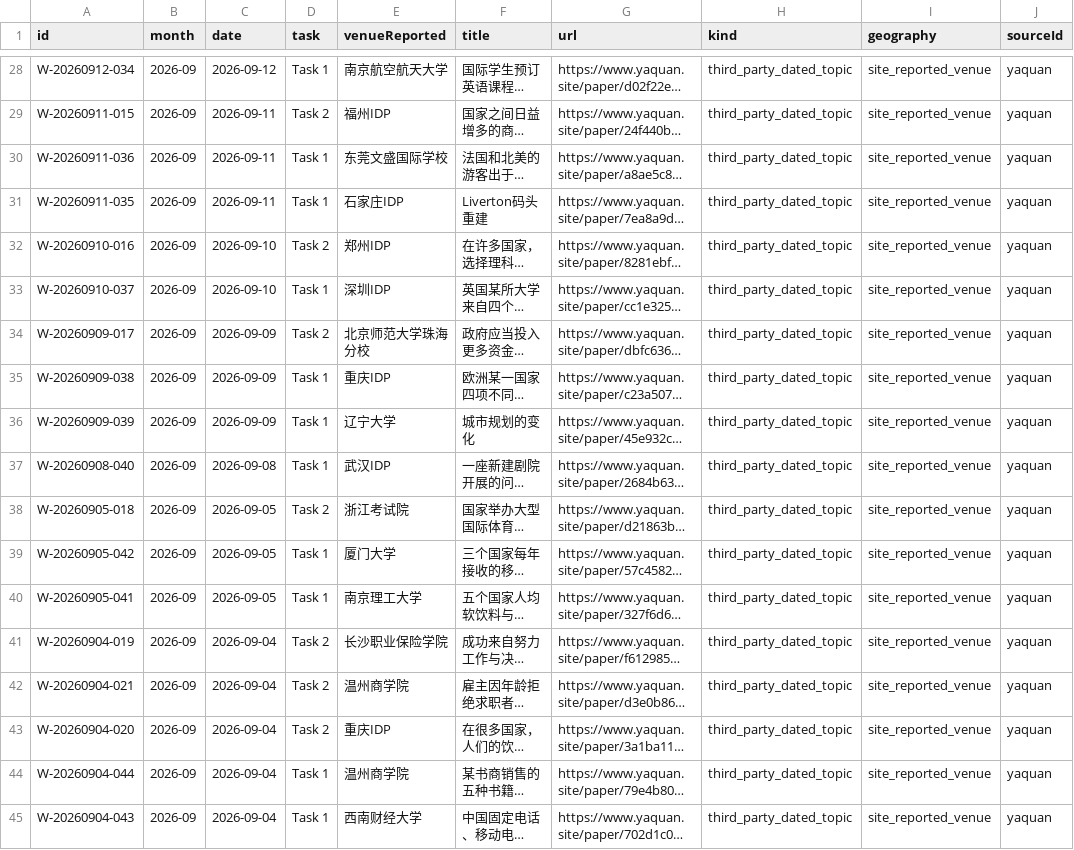
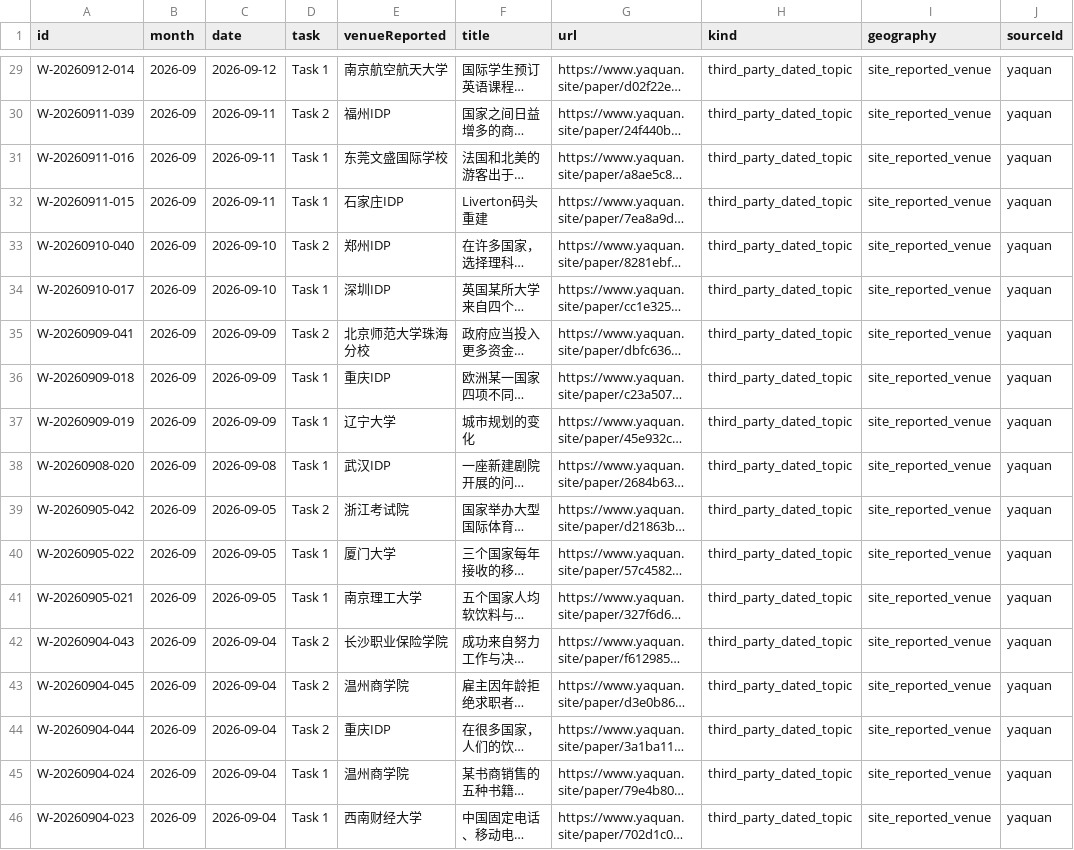
Before and after one commit to RoystonZheng/IELTSLivePracticeandCorrections, a CSV file: question-bank/current/writing.csv, drawn as a sheet; only a part is shown, gaps mark what is left out; long unchanged cells end in …; addresses are those after the commit; the diff covers the shown part only; the diff names each change by its address in the sheet, - before the commit and + after, or states it on an @@ line.

```diff
--- a/question-bank/current/writing.csv
+++ b/question-bank/current/writing.csv
-A29 (id): W-20260912-034
+A29 (id): W-20260912-014
-A30 (id): W-20260911-015
+A30 (id): W-20260911-039
-A31 (id): W-20260911-036
+A31 (id): W-20260911-016
-A32 (id): W-20260911-035
+A32 (id): W-20260911-015
-A33 (id): W-20260910-016
+A33 (id): W-20260910-040
-A34 (id): W-20260910-037
+A34 (id): W-20260910-017
-A35 (id): W-20260909-017
+A35 (id): W-20260909-041
-A36 (id): W-20260909-038
+A36 (id): W-20260909-018
-A37 (id): W-20260909-039
+A37 (id): W-20260909-019
-A38 (id): W-20260908-040
+A38 (id): W-20260908-020
-A39 (id): W-20260905-018
+A39 (id): W-20260905-042
-A40 (id): W-20260905-042
+A40 (id): W-20260905-022
-A41 (id): W-20260905-041
+A41 (id): W-20260905-021
-A42 (id): W-20260904-019
+A42 (id): W-20260904-043
-A43 (id): W-20260904-021
+A43 (id): W-20260904-045
-A44 (id): W-20260904-020
+A44 (id): W-20260904-044
-A45 (id): W-20260904-044
+A45 (id): W-20260904-024
-A46 (id): W-20260904-043
+A46 (id): W-20260904-023
```
Also changed, not shown: 1 added row and 26 edited cells elsewhere in this file, question-bank/current/listening.csv, question-bank/current/reading.csv, 4 other files.
